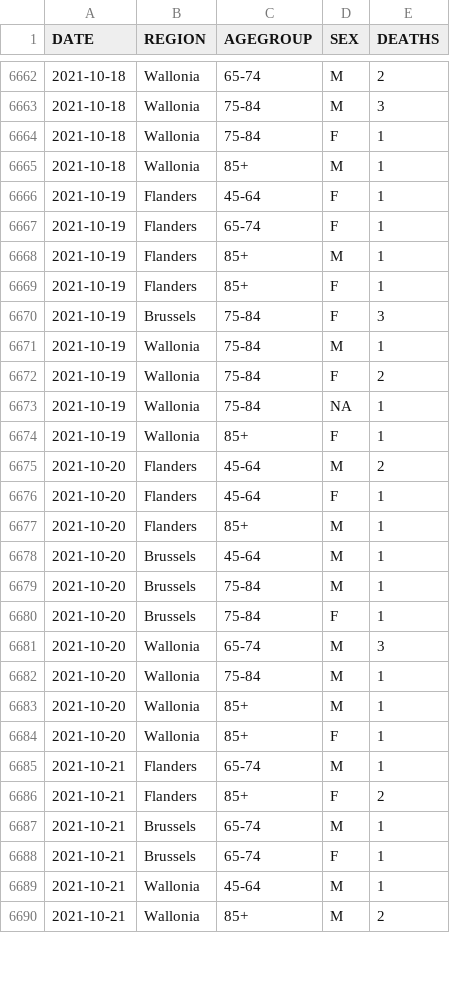
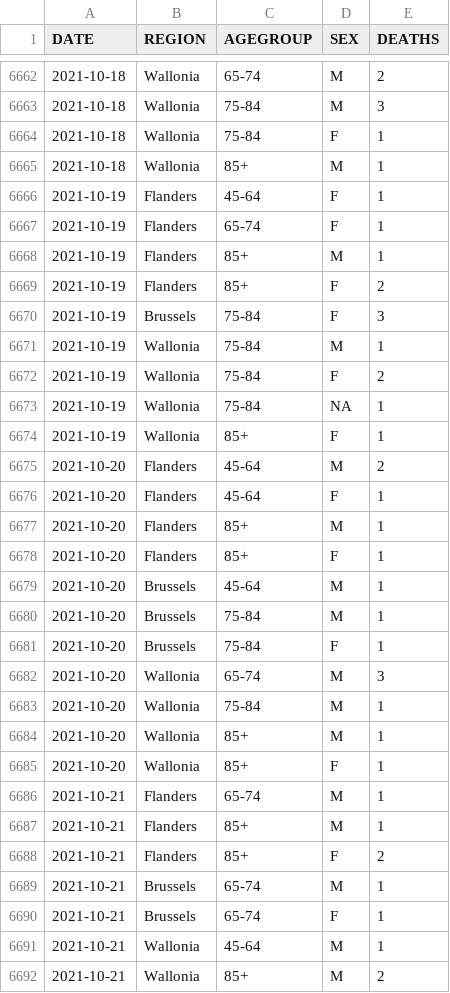
Before and after one commit to pdebuyl/coronavirus_notebooks, a CSV file: data/COVID19BE_MORT.csv, drawn as a sheet; only a part is shown, gaps mark what is left out; the diff covers the shown part only.

```diff
--- a/data/COVID19BE_MORT.csv
+++ b/data/COVID19BE_MORT.csv
@@ -6668,3 +6668,3 @@
 "2021-10-19","Flanders","85+","M",1
-"2021-10-19","Flanders","85+","F",1
+"2021-10-19","Flanders","85+","F",2
 "2021-10-19","Brussels","75-84","F",3
@@ -6677,2 +6677,3 @@
 "2021-10-20","Flanders","85+","M",1
+"2021-10-20","Flanders","85+","F",1
 "2021-10-20","Brussels","45-64","M",1
@@ -6685,2 +6686,3 @@
 "2021-10-21","Flanders","65-74","M",1
+"2021-10-21","Flanders","85+","M",1
 "2021-10-21","Flanders","85+","F",2
```
Also changed, not shown: 28 added rows and 2 edited cells elsewhere in this file, data/COVID19BE_HOSP.csv, data/COVID19BE_tests.csv.
